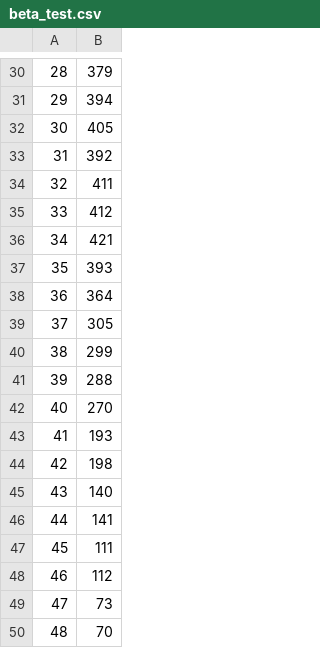
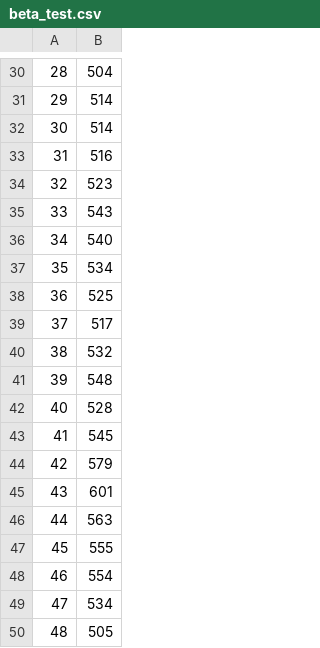
Before and after one commit to Averydx/PF_Estimation, a CSV file: data_sets/beta_test.csv, drawn as a sheet; only a part is shown, gaps mark what is left out; the diff covers the shown part only.

```diff
--- a/data_sets/beta_test.csv
+++ b/data_sets/beta_test.csv
@@ -30,21 +30,21 @@
-28,379
-29,394
-30,405
-31,392
-32,411
-33,412
-34,421
-35,393
-36,364
-37,305
-38,299
-39,288
-40,270
-41,193
-42,198
-43,140
-44,141
-45,111
-46,112
-47,73
-48,70
+28,504
+29,514
+30,514
+31,516
+32,523
+33,543
+34,540
+35,534
+36,525
+37,517
+38,532
+39,548
+40,528
+41,545
+42,579
+43,601
+44,563
+45,555
+46,554
+47,534
+48,505
```
Also changed, not shown: 28 edited cells elsewhere in this file, data_sets/beta_test_beta.csv, data_sets/beta_test_states.csv, 3 other files.
